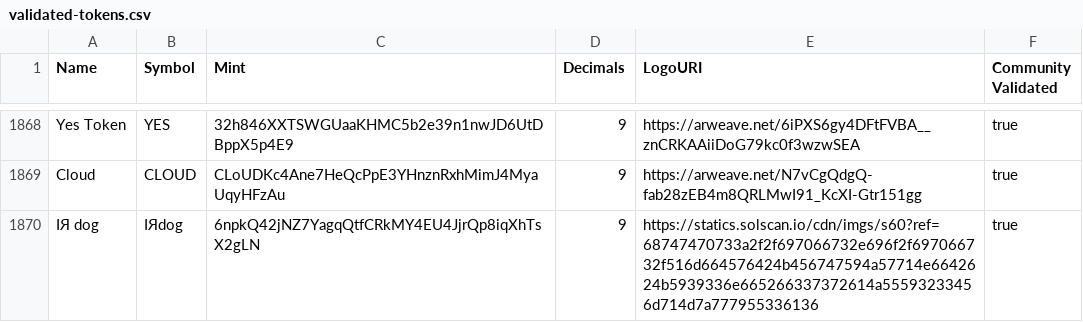
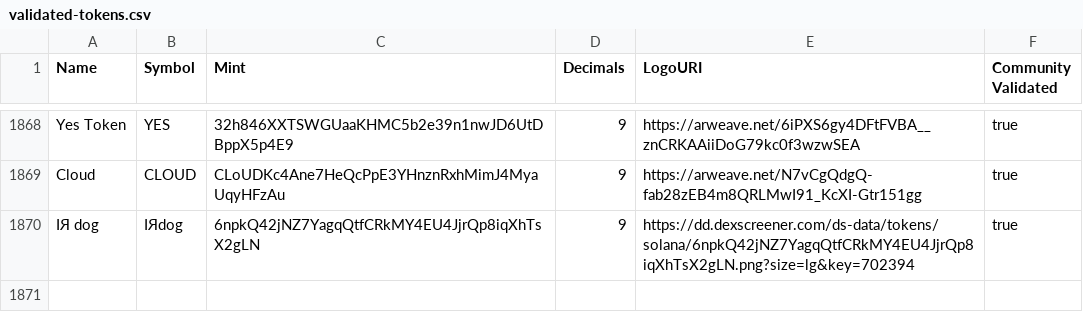
Before and after one commit to IRdogonsol/token-list, a CSV file: validated-tokens.csv, drawn as a sheet; only a part is shown, gaps mark what is left out.

Commit message:
Validate IЯdog

```diff
--- a/validated-tokens.csv
+++ b/validated-tokens.csv
@@ -1869,2 +1869,2 @@ Yes Token,YES,32h846XXTSWGUaaKHMC5b2e39n1nwJD6UtDBppX5p4E9,9,https://arweave.net
 Cloud,CLOUD,CLoUDKc4Ane7HeQcPpE3YHnznRxhMimJ4MyaUqyHFzAu,9,https://arweave.net/N7vCgQdgQ-fab28zEB4m8QRLMwI91_KcXI-Gtr151gg,true
-IЯ dog,IЯdog,6npkQ42jNZ7YagqQtfCRkMY4EU4JjrQp8iqXhTsX2gLN,9,https://statics.solscan.io/cdn/imgs/s60?ref=68747470733a2f2f697066732e696f2f697066732f516d664576424b456747594a57714e6642624b5939336e665266337372614a55593233456d714d7a777955336136,true
+IЯ dog,IЯdog,6npkQ42jNZ7YagqQtfCRkMY4EU4JjrQp8iqXhTsX2gLN,9,https://dd.dexscreener.com/ds-data/tokens/solana/6npkQ42jNZ7YagqQtfCRkMY4EU4JjrQp8iqXhTsX2gLN.png?size=lg&key=702394,true
```
